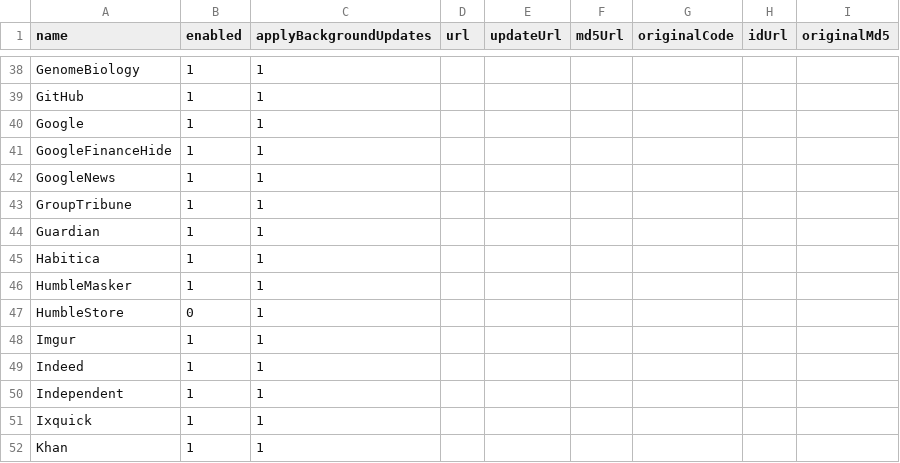
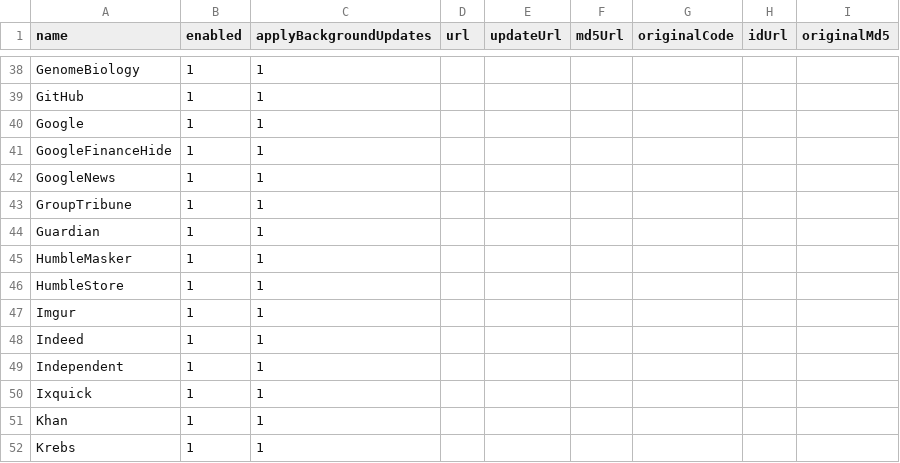
Before and after one commit to maptracker/confFiles, a TSV file: stylish/stylishMetadata.tsv, drawn as a sheet; only a part is shown, gaps mark what is left out; the shorter side is filled out with more unchanged rows.

```diff
--- a/stylish/stylishMetadata.tsv
+++ b/stylish/stylishMetadata.tsv
@@ -44,5 +44,4 @@ GroupTribune	1	1
 Guardian	1	1						
-Habitica	1	1						
 HumbleMasker	1	1						
-HumbleStore	0	1						
+HumbleStore	1	1						
 Imgur	1	1						
```
Also changed, not shown: 2 other files.
